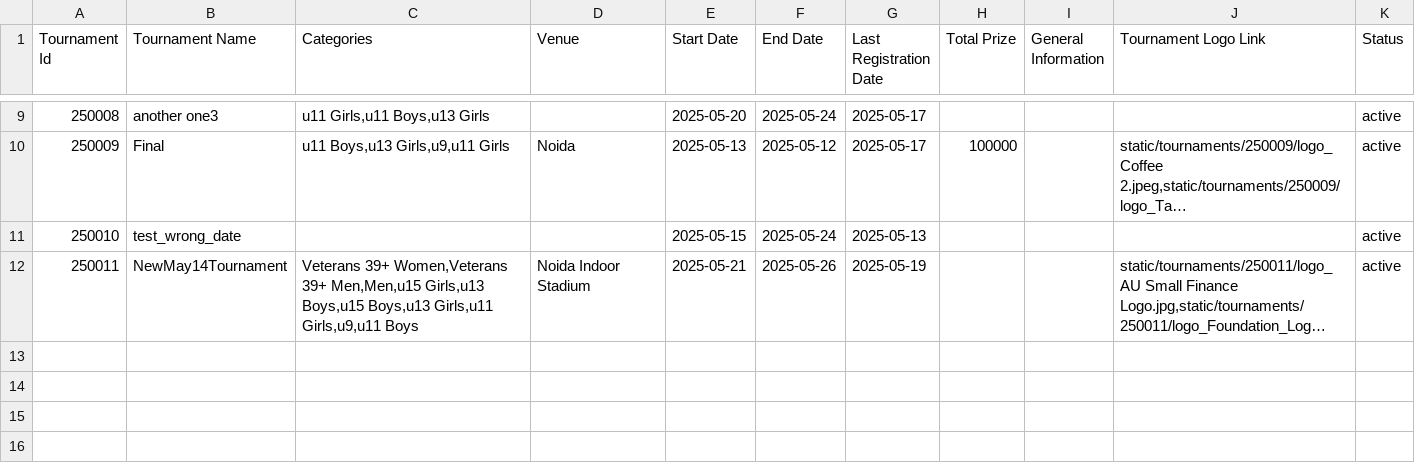
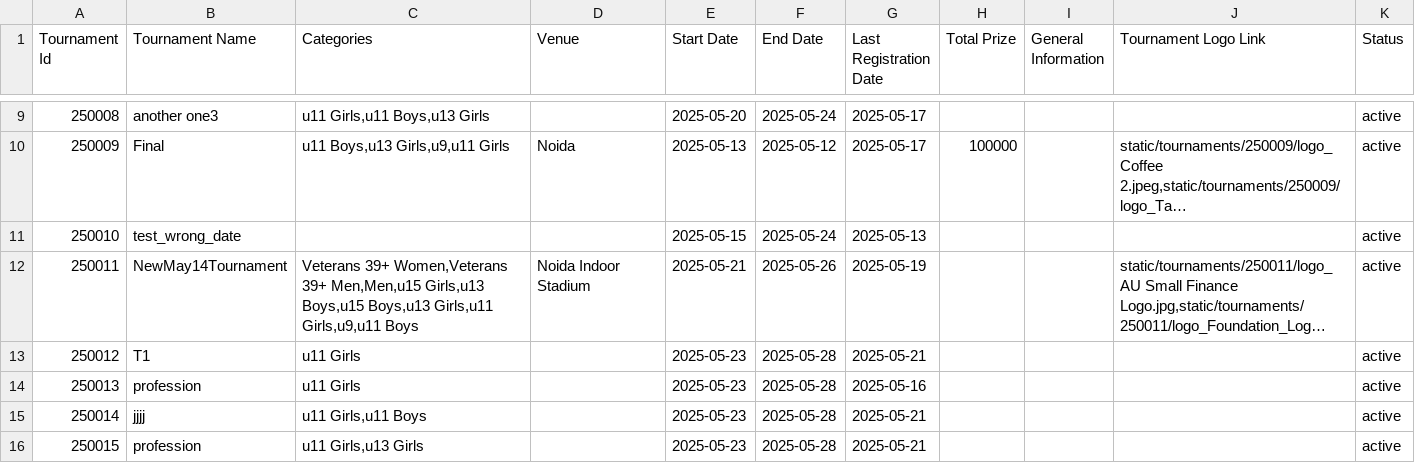
Before and after one commit to achalp1p1/tounamentapp, a CSV file: tournaments.csv, drawn as a sheet; only a part is shown, gaps mark what is left out; long unchanged cells end in …; the diff names each change by its address in the sheet, - before the commit and + after, or states it on an @@ line.

```diff
--- a/tournaments.csv
+++ b/tournaments.csv
+row 13: 250012 | T1 | u11 Girls |  | 2025-05-23 | 2025-05-28 | 2025-05-21 |  |  |  | active
+row 14: 250013 | profession | u11 Girls |  | 2025-05-23 | 2025-05-28 | 2025-05-16 |  |  |  | active
+row 15: 250014 | jjjj | u11 Girls,u11 Boys |  | 2025-05-23 | 2025-05-28 | 2025-05-21 |  |  |  | active
+row 16: 250015 | profession | u11 Girls,u13 Girls |  | 2025-05-23 | 2025-05-28 | 2025-05-21 |  |  |  | active
```
Also changed, not shown: tournament_categories.csv, 3 other files.
